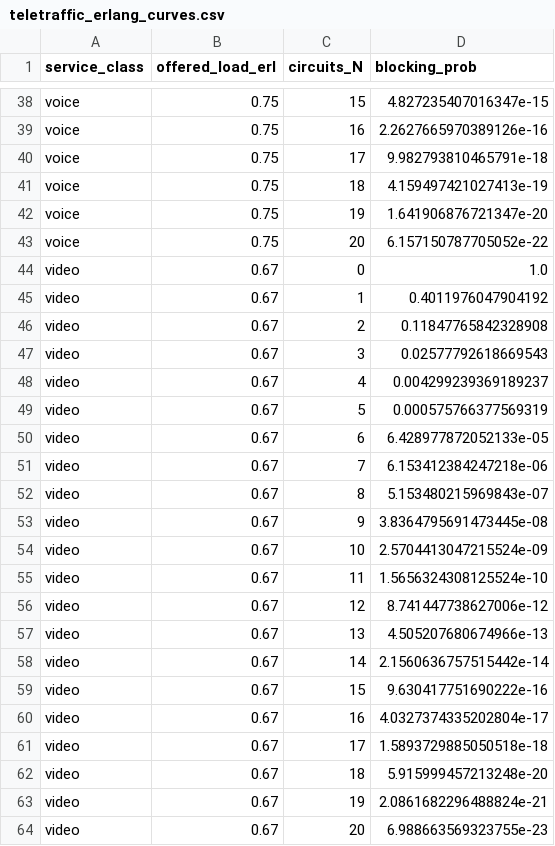
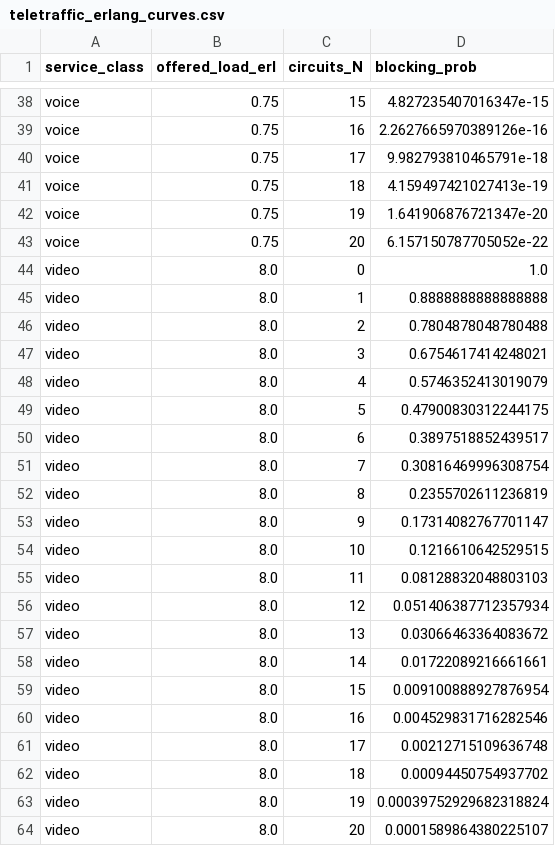
Before and after one commit to geranimoekia/District-Telehealth-And-Emergency-Communication-Network, a CSV file: outputs/teletraffic_erlang_curves.csv, drawn as a sheet; only a part is shown, gaps mark what is left out.

```diff
--- a/outputs/teletraffic_erlang_curves.csv
+++ b/outputs/teletraffic_erlang_curves.csv
@@ -43,22 +43,22 @@ voice,0.75,19,1.641906876721347e-20
 voice,0.75,20,6.157150787705052e-22
-video,0.67,0,1.0
-video,0.67,1,0.4011976047904192
-video,0.67,2,0.11847765842328908
-video,0.67,3,0.02577792618669543
-video,0.67,4,0.004299239369189237
-video,0.67,5,0.000575766377569319
-video,0.67,6,6.428977872052133e-05
-video,0.67,7,6.153412384247218e-06
-video,0.67,8,5.153480215969843e-07
-video,0.67,9,3.8364795691473445e-08
-video,0.67,10,2.5704413047215524e-09
-video,0.67,11,1.5656324308125524e-10
-video,0.67,12,8.741447738627006e-12
-video,0.67,13,4.505207680674966e-13
-video,0.67,14,2.1560636757515442e-14
-video,0.67,15,9.630417751690222e-16
-video,0.67,16,4.0327374335202804e-17
-video,0.67,17,1.5893729885050518e-18
-video,0.67,18,5.915999457213248e-20
-video,0.67,19,2.0861682296488824e-21
-video,0.67,20,6.988663569323755e-23
+video,8.0,0,1.0
+video,8.0,1,0.8888888888888888
+video,8.0,2,0.7804878048780488
+video,8.0,3,0.6754617414248021
+video,8.0,4,0.5746352413019079
+video,8.0,5,0.47900830312244175
+video,8.0,6,0.3897518852439517
+video,8.0,7,0.30816469996308754
+video,8.0,8,0.2355702611236819
+video,8.0,9,0.17314082767701147
+video,8.0,10,0.1216610642529515
+video,8.0,11,0.08128832048803103
+video,8.0,12,0.051406387712357934
+video,8.0,13,0.03066463364083672
+video,8.0,14,0.01722089216661661
+video,8.0,15,0.009100888927876954
+video,8.0,16,0.004529831716282546
+video,8.0,17,0.00212715109636748
+video,8.0,18,0.00094450754937702
+video,8.0,19,0.00039752929682318824
+video,8.0,20,0.0001589864380225107
```
Also changed, not shown: outputs/teletraffic_delay_kpis.csv, outputs/teletraffic_stress_sweep.csv, 13 other files.
